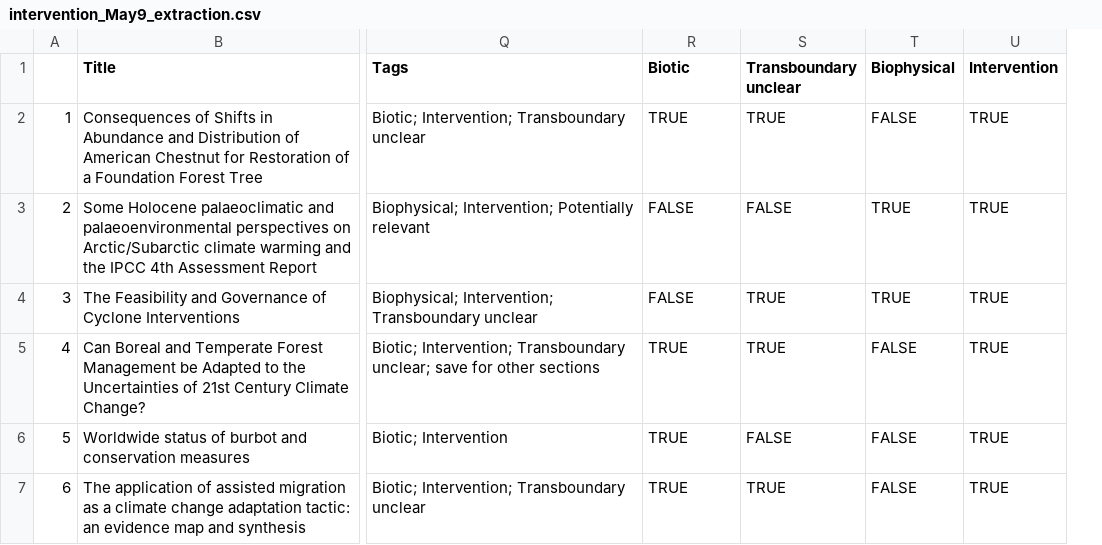
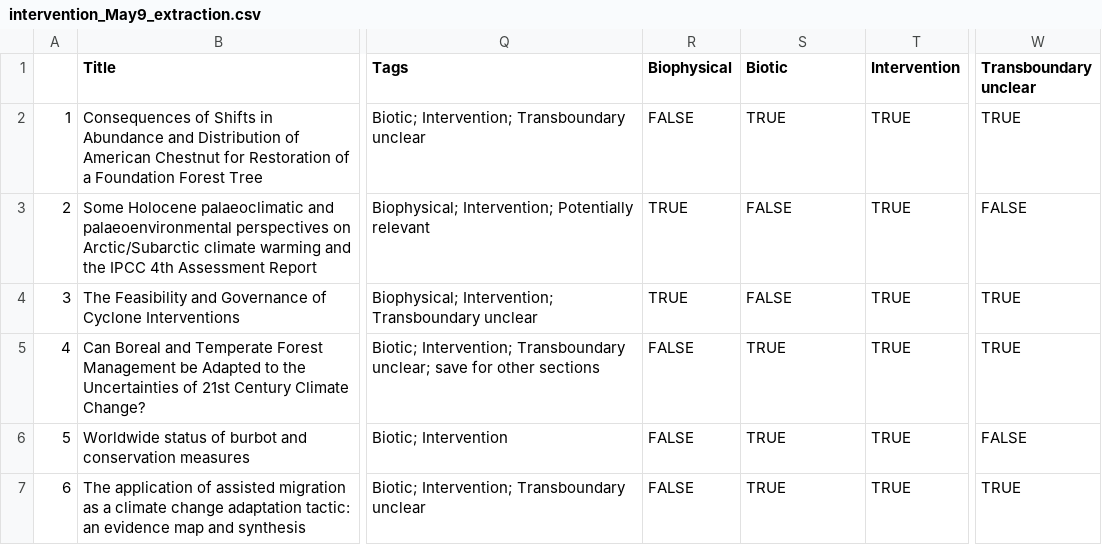
Before and after one commit to LauraDee/BCCAch7, a CSV file: data/SystematicReviewPapers/CovidenceData/intervention_May9_extraction.csv, drawn as a sheet; only a part is shown, gaps mark what is left out; removed rows and columns are numbered as before the commit, all else as after; the diff names each change by its address in the sheet, - before the commit and + after, or states it on an @@ line.

```diff
--- a/data/SystematicReviewPapers/CovidenceData/intervention_May9_extraction.csv
+++ b/data/SystematicReviewPapers/CovidenceData/intervention_May9_extraction.csv
-column T (Biophysical), rows 2-7: FALSE | TRUE | TRUE | FALSE | FALSE | FALSE
+column W (Transboundary unclear), rows 2-7: TRUE | FALSE | TRUE | TRUE | FALSE | TRUE
-R1: Biotic
+R1: Biophysical
-S1: Transboundary unclear
+S1: Biotic
-R2 (Biophysical): TRUE
+R2 (Biophysical): FALSE
-R3:R4 (Biophysical): FALSE
+R3:R4 (Biophysical): TRUE
-S4 (Biotic): TRUE
+S4 (Biotic): FALSE
-R5:R7 (Biophysical): TRUE
+R5:R7 (Biophysical): FALSE
-S6 (Biotic): FALSE
+S6 (Biotic): TRUE
```
Also changed, not shown: data/SystematicReviewPapers/CovidenceData/new_only_extractedpapers_May92025.csv, data/SystematicReviewPapers/CovidenceData/og_check_finalmay9.csv, 7 other files.
